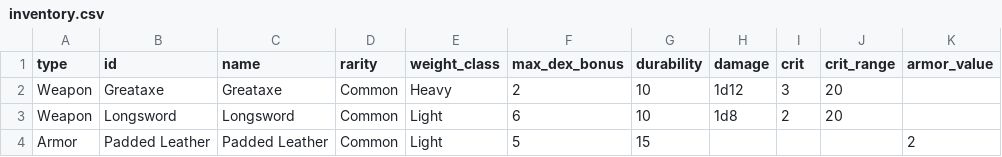
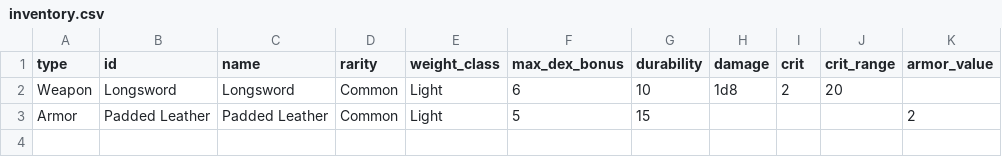
Before and after one commit to mrollinswaterman/dungeon_text, a CSV file: inventory.csv, drawn as a sheet.

```diff
--- a/inventory.csv
+++ b/inventory.csv
@@ -1,3 +1,2 @@
 type,id,name,rarity,weight_class,max_dex_bonus,durability,damage,crit,crit_range,armor_value
-Weapon,Greataxe,Greataxe,Common,Heavy,2,10,1d12,3,20,
 Weapon,Longsword,Longsword,Common,Light,6,10,1d8,2,20,
```
Also changed, not shown: 8 other files.
